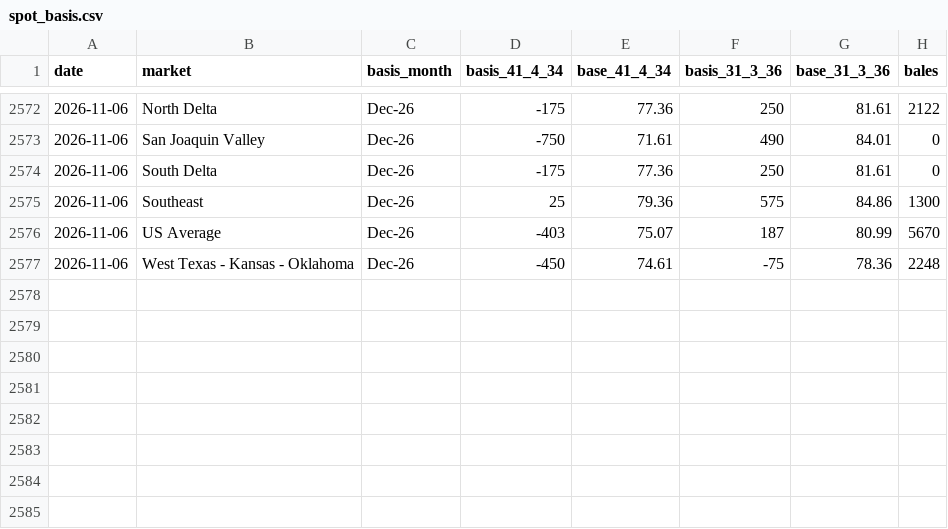
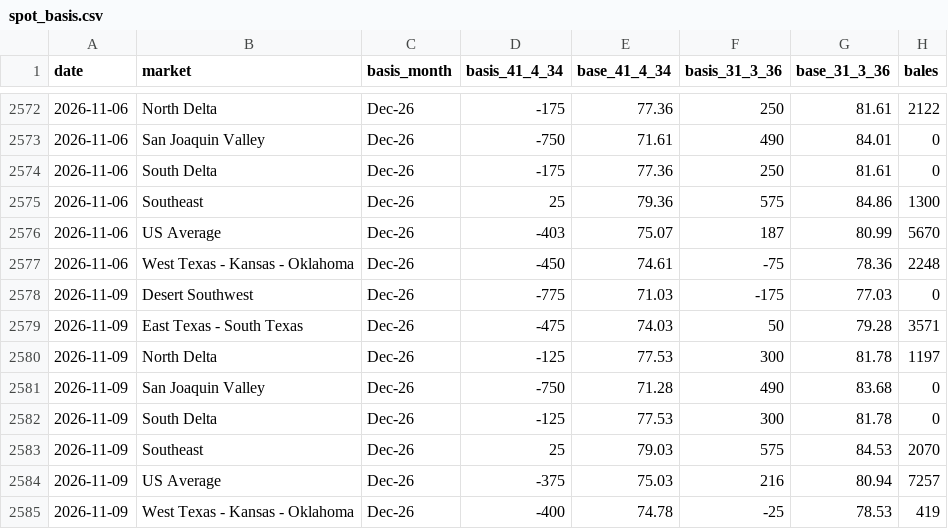
Before and after one commit to BMR-Com/Brazil--trade, a CSV file: data/cotton/spot_basis.csv, drawn as a sheet; only a part is shown, gaps mark what is left out.

Commit message:
data: ICE cotton quality differentials 2026-11-10

```diff
--- a/data/cotton/spot_basis.csv
+++ b/data/cotton/spot_basis.csv
@@ -2577 +2577,9 @@ date,market,basis_month,basis_41_4_34,base_41_4_34,basis_31_3_36,base_31_3_36,ba
 2026-11-06,West Texas - Kansas - Oklahoma,Dec-26,-450,74.61,-75,78.36,2248
+2026-11-09,Desert Southwest,Dec-26,-775,71.03,-175,77.03,0
+2026-11-09,East Texas - South Texas,Dec-26,-475,74.03,50,79.28,3571
+2026-11-09,North Delta,Dec-26,-125,77.53,300,81.78,1197
+2026-11-09,San Joaquin Valley,Dec-26,-750,71.28,490,83.68,0
+2026-11-09,South Delta,Dec-26,-125,77.53,300,81.78,0
+2026-11-09,Southeast,Dec-26,25,79.03,575,84.53,2070
+2026-11-09,US Average,Dec-26,-375,75.03,216,80.94,7257
+2026-11-09,West Texas - Kansas - Oklahoma,Dec-26,-400,74.78,-25,78.53,419
```
Also changed, not shown: 2 other files.
